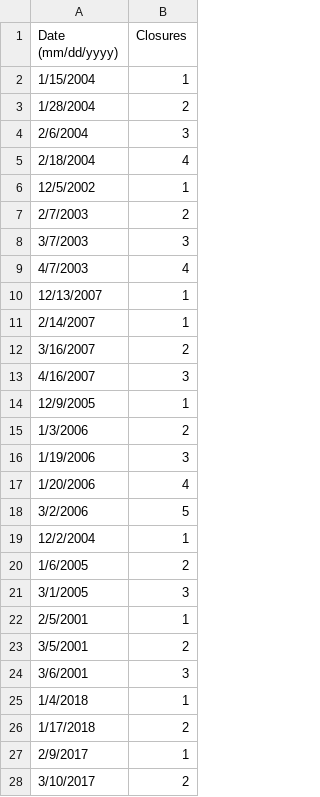
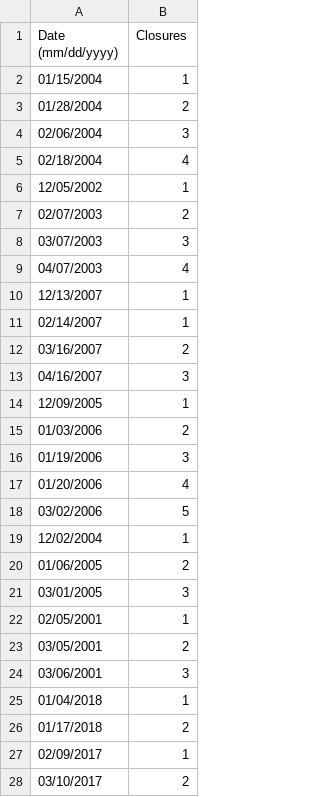
Before and after one commit to benmaxlevy/atap_project, a CSV file: data/dataset.csv, drawn as a sheet; only a part is shown; the diff covers the shown part only.

```diff
--- a/data/dataset.csv
+++ b/data/dataset.csv
@@ -1,28 +1,28 @@
 Date (mm/dd/yyyy),Closures
-1/15/2004,1
-1/28/2004,2
-2/6/2004,3
-2/18/2004,4
-12/5/2002,1
-2/7/2003,2
-3/7/2003,3
-4/7/2003,4
+01/15/2004,1
+01/28/2004,2
+02/06/2004,3
+02/18/2004,4
+12/05/2002,1
+02/07/2003,2
+03/07/2003,3
+04/07/2003,4
 12/13/2007,1
-2/14/2007,1
-3/16/2007,2
-4/16/2007,3
-12/9/2005,1
-1/3/2006,2
-1/19/2006,3
-1/20/2006,4
-3/2/2006,5
-12/2/2004,1
-1/6/2005,2
-3/1/2005,3
-2/5/2001,1
-3/5/2001,2
-3/6/2001,3
-1/4/2018,1
-1/17/2018,2
-2/9/2017,1
-3/10/2017,2
+02/14/2007,1
+03/16/2007,2
+04/16/2007,3
+12/09/2005,1
+01/03/2006,2
+01/19/2006,3
+01/20/2006,4
+03/02/2006,5
+12/02/2004,1
+01/06/2005,2
+03/01/2005,3
+02/05/2001,1
+03/05/2001,2
+03/06/2001,3
+01/04/2018,1
+01/17/2018,2
+02/09/2017,1
+03/10/2017,2
```
Also changed, not shown: 25 edited cells elsewhere in this file, 4 other files.
